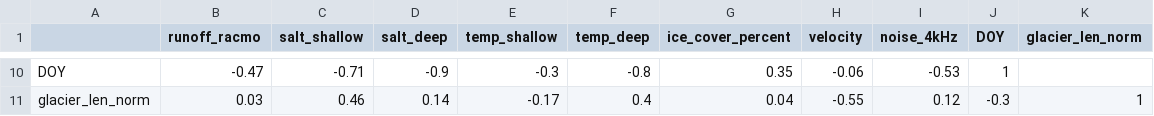
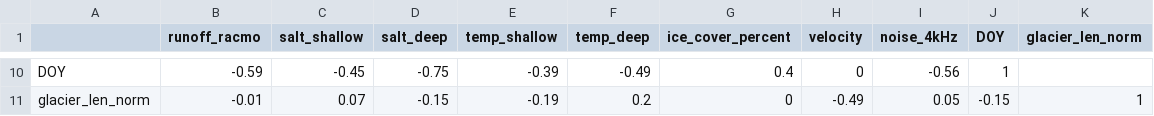
Before and after one commit to mjzahn/OMG_narwhals_habitat-model, a CSV file: analysis/mdl_data_pooled_correlations.csv, drawn as a sheet; only a part is shown, gaps mark what is left out; the diff covers the shown part only.

```diff
--- a/analysis/mdl_data_pooled_correlations.csv
+++ b/analysis/mdl_data_pooled_correlations.csv
@@ -10,2 +10,2 @@
-"DOY",-0.47,"-0.71","-0.9","-0.3","-0.8","0.35","-0.06","-0.53","1",""
-"glacier_len_norm",0.03,"0.46","0.14","-0.17","0.4","0.04","-0.55","0.12","-0.3","1"
+"DOY",-0.59,"-0.45","-0.75","-0.39","-0.49","0.4","0","-0.56","1",""
+"glacier_len_norm",-0.01,"0.07","-0.15","-0.19","0.2","0","-0.49","0.05","-0.15","1"
```
Also changed, not shown: 27 edited cells elsewhere in this file, 5 other files.
